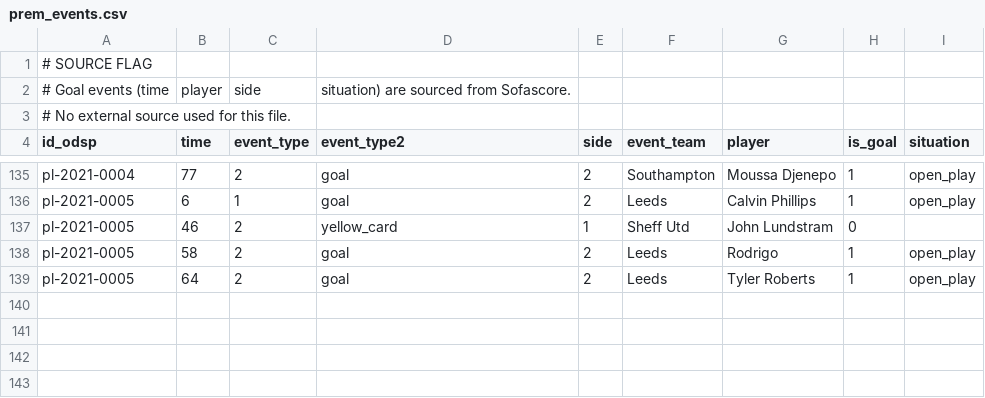
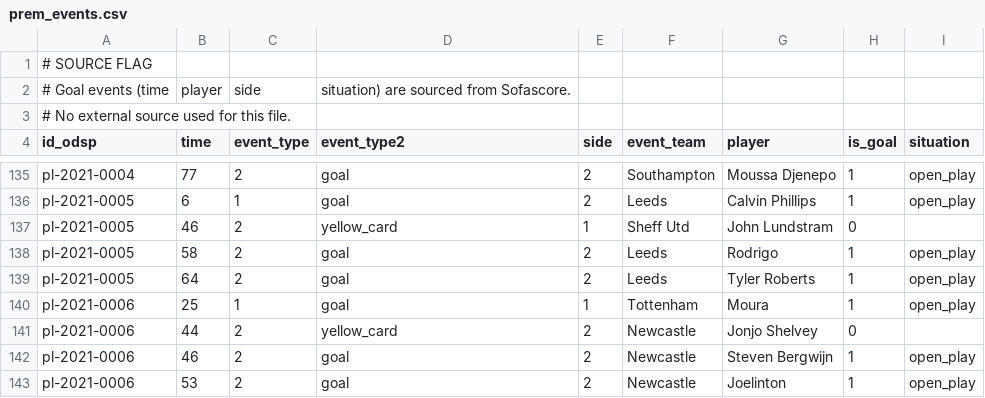
Before and after one commit to ReverseMomentum/TurnaroundIQ, a CSV file: stats/prem_events.csv, drawn as a sheet; only a part is shown, gaps mark what is left out.

Commit message:
Add Tottenham vs Newcastle events (2021-03-06)

```diff
--- a/stats/prem_events.csv
+++ b/stats/prem_events.csv
@@ -139 +139,5 @@ pl-2021-0005,58,2,goal,2,Leeds,Rodrigo,1,open_play
 pl-2021-0005,64,2,goal,2,Leeds,Tyler Roberts,1,open_play
+pl-2021-0006,25,1,goal,1,Tottenham,Moura,1,open_play
+pl-2021-0006,44,2,yellow_card,2,Newcastle,Jonjo Shelvey,0,
+pl-2021-0006,46,2,goal,2,Newcastle,Steven Bergwijn,1,open_play
+pl-2021-0006,53,2,goal,2,Newcastle,Joelinton,1,open_play
```
